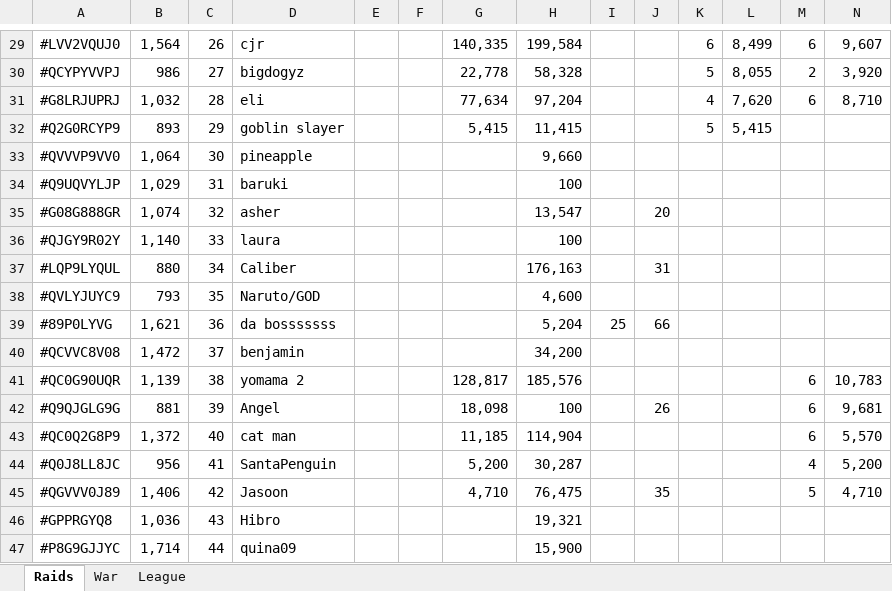
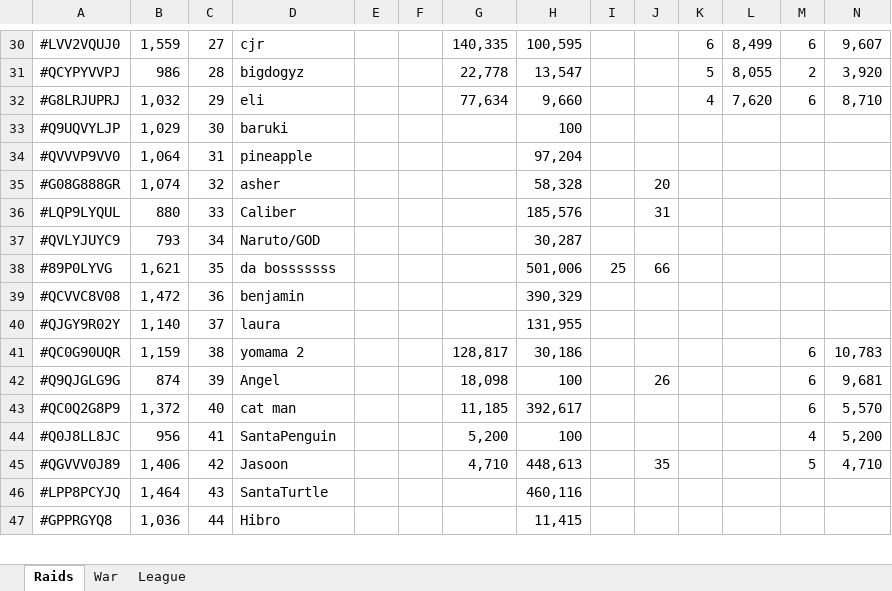
Before and after one commit to KYANI7E/Clans, an Excel workbook: Clash.xlsx, sheet Raids, drawn as a sheet; only a part is shown, gaps mark what is left out; values as stored, in another font and other column widths than the file's, no cell formats; removed rows and columns are numbered as before the commit, all else as after; rows hold the shown columns only; the diff covers the shown part only; the diff names each change by its address in the sheet, - before the commit and + after, or states it on an @@ line.

```diff
--- a/Clash.xlsx (sheet Raids)
+++ b/Clash.xlsx (sheet Raids)
-B30: 1,564
+B30: 1,559
-C30: 26
+C30: 27
-H30: 199,584
+H30: 100,595
-C31: 27
+C31: 28
-H31: 58,328
+H31: 13,547
-C32: 28
+C32: 29
-H32: 97,204
+H32: 9,660
-row 32: #Q2G0RCYP9 | 893 | 29 | goblin slayer |  |  | 5,415 | 11,415 |  |  | 5 | 5,415
-row 33: #QVVVP9VV0 | 1,064 | 30 | pineapple |  |  |  | 9,660
-C33: 31
+C33: 30
+row 34: #QVVVP9VV0 | 1,064 | 31 | pineapple |  |  |  | 97,204
-H35: 13,547
+H35: 58,328
-row 36: #QJGY9R02Y | 1,140 | 33 | laura |  |  |  | 100
-C36: 34
+C36: 33
-H36: 176,163
+H36: 185,576
-C37: 35
+C37: 34
-H37: 4,600
+H37: 30,287
-C38: 36
+C38: 35
-H38: 5,204
+H38: 501,006
-C39: 37
+C39: 36
-H39: 34,200
+H39: 390,329
+row 40: #QJGY9R02Y | 1,140 | 37 | laura |  |  |  | 131,955
-B41: 1,139
+B41: 1,159
-H41: 185,576
+H41: 30,186
-B42: 881
+B42: 874
-H43: 114,904
+H43: 392,617
-H44: 30,287
+H44: 100
-H45: 76,475
+H45: 448,613
+row 46: #LPP8PCYJQ | 1,464 | 43 | SantaTurtle |  |  |  | 460,116
-C47: 43
+C47: 44
-H47: 19,321
+H47: 11,415
-row 47: #P8G9GJJYC | 1,714 | 44 | quina09 |  |  |  | 15,900
```
Also changed, not shown: 6 added rows, 5 removed rows and 55 edited cells elsewhere in this sheet, sheet War, cell formats.
